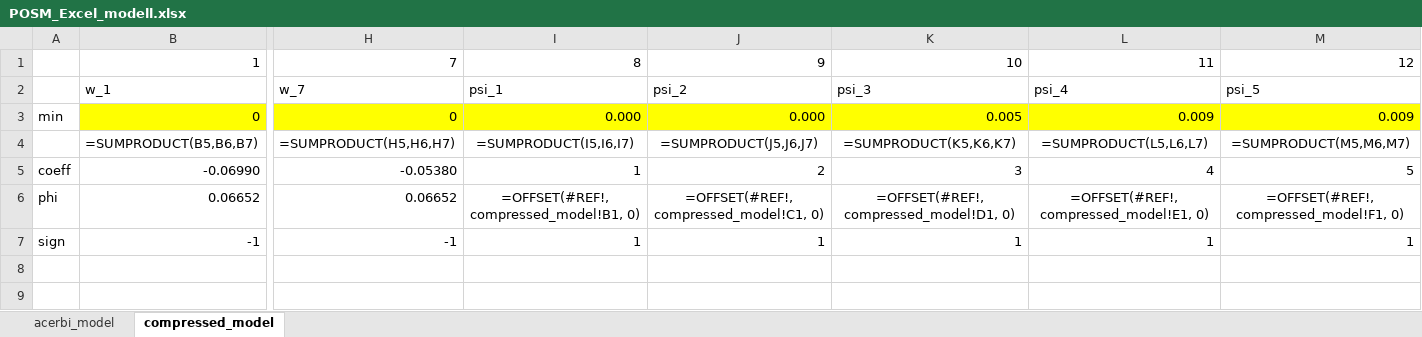
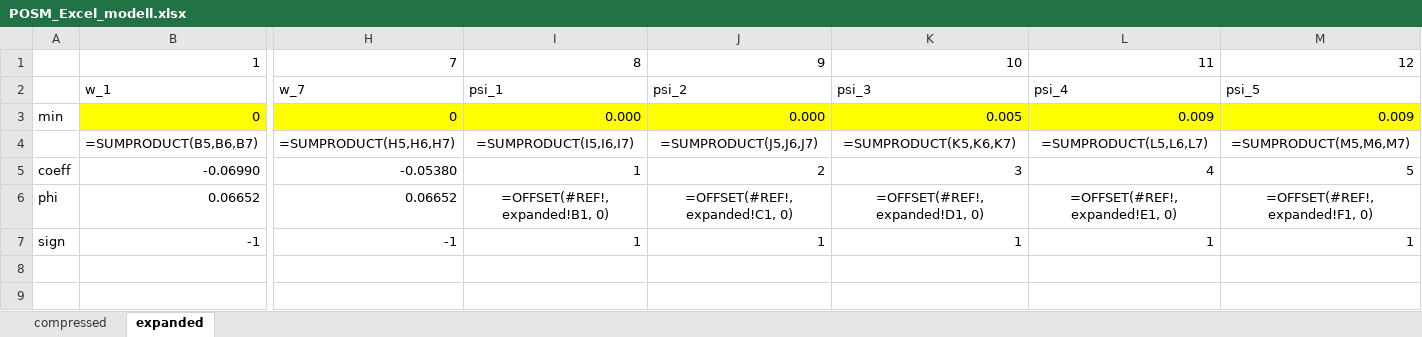
Before and after one commit to AlainJoss/portfolio-optimizer, an Excel workbook: POSM_Excel_modell.xlsx, sheet expanded, drawn as a sheet; only a part is shown, gaps mark what is left out; values as stored, in another font and other column widths than the file's, no borders; formulas are shown in place of their values; the diff names each change by its address in the sheet, - before the commit and + after, or states it on an @@ line.

```diff
--- a/POSM_Excel_modell.xlsx (sheet expanded)
+++ b/POSM_Excel_modell.xlsx (sheet expanded)
-sheet tab: acerbi_model
+sheet tab: compressed
-sheet tab: compressed_model
+sheet tab: expanded
-I6: =OFFSET(#REF!, compressed_model!B1, 0)
+I6: =OFFSET(#REF!, expanded!B1, 0)
-J6: =OFFSET(#REF!, compressed_model!C1, 0)
+J6: =OFFSET(#REF!, expanded!C1, 0)
-K6: =OFFSET(#REF!, compressed_model!D1, 0)
+K6: =OFFSET(#REF!, expanded!D1, 0)
-L6: =OFFSET(#REF!, compressed_model!E1, 0)
+L6: =OFFSET(#REF!, expanded!E1, 0)
-M6: =OFFSET(#REF!, compressed_model!F1, 0)
+M6: =OFFSET(#REF!, expanded!F1, 0)
```
Also changed, not shown: 3 other files.
